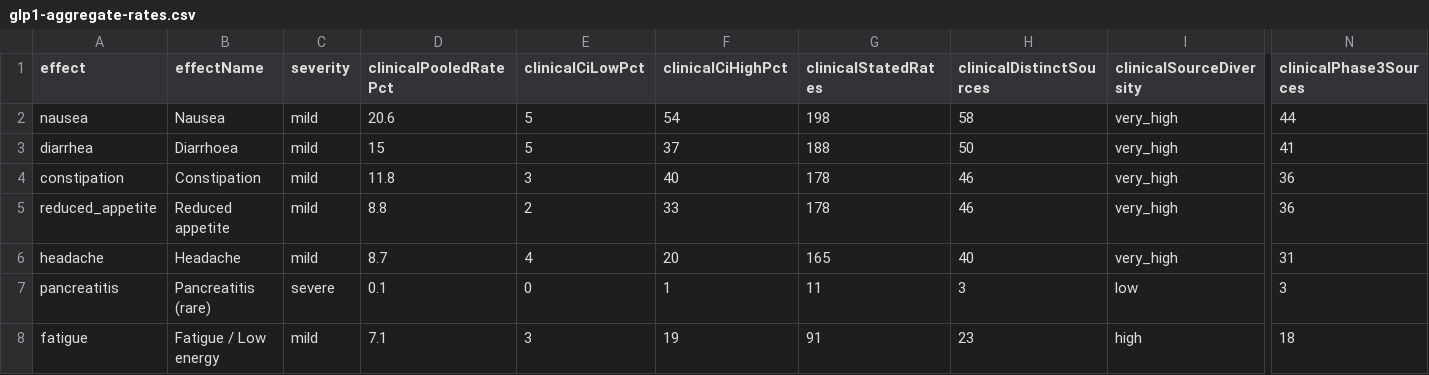
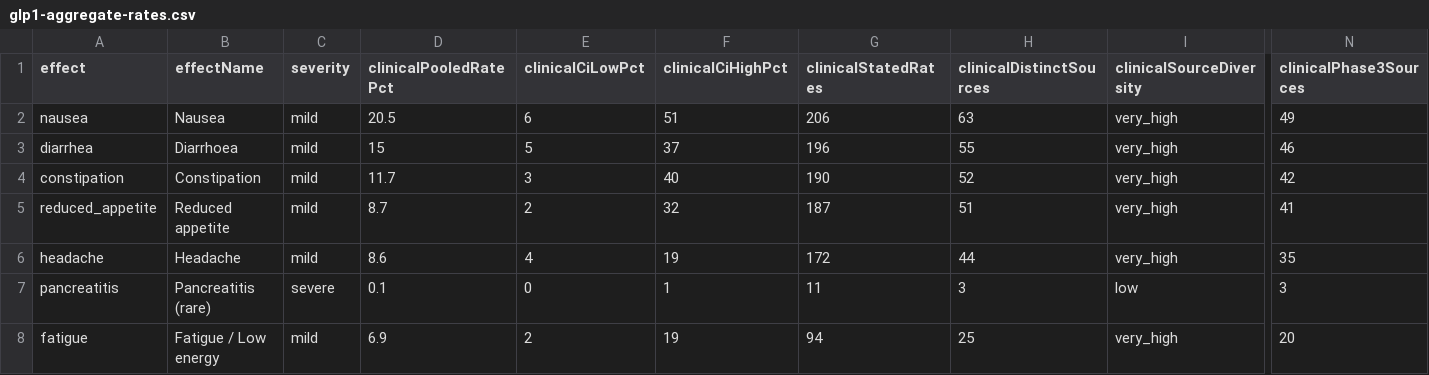
Before and after one commit to saurabhgoyal75/magistra-predictor, a CSV file: data/glp1-aggregate-rates.csv, drawn as a sheet; only a part is shown, gaps mark what is left out; the diff covers the shown part only; the diff names each change by its address in the sheet, - before the commit and + after, or states it on an @@ line.

Commit message:
Refresh data/glp1-aggregate-rates.csv: 2026-10-01 snapshot after withholding NCT06771115's VTX3232 arms (not GLP-1 rates)

```diff
--- a/data/glp1-aggregate-rates.csv
+++ b/data/glp1-aggregate-rates.csv
-D2 (clinicalPooledRatePct): 20.6
+D2 (clinicalPooledRatePct): 20.5
-E2 (clinicalCiLowPct): 5
+E2 (clinicalCiLowPct): 6
-F2 (clinicalCiHighPct): 54
+F2 (clinicalCiHighPct): 51
-G2 (clinicalStatedRates): 198
+G2 (clinicalStatedRates): 206
-H2 (clinicalDistinctSources): 58
+H2 (clinicalDistinctSources): 63
-N2 (clinicalPhase3Sources): 44
+N2 (clinicalPhase3Sources): 49
-G3 (clinicalStatedRates): 188
+G3 (clinicalStatedRates): 196
-H3 (clinicalDistinctSources): 50
+H3 (clinicalDistinctSources): 55
-N3 (clinicalPhase3Sources): 41
+N3 (clinicalPhase3Sources): 46
-D4 (clinicalPooledRatePct): 11.8
+D4 (clinicalPooledRatePct): 11.7
-G4 (clinicalStatedRates): 178
+G4 (clinicalStatedRates): 190
-H4 (clinicalDistinctSources): 46
+H4 (clinicalDistinctSources): 52
-N4 (clinicalPhase3Sources): 36
+N4 (clinicalPhase3Sources): 42
-D5 (clinicalPooledRatePct): 8.8
+D5 (clinicalPooledRatePct): 8.7
-F5 (clinicalCiHighPct): 33
+F5 (clinicalCiHighPct): 32
-G5 (clinicalStatedRates): 178
+G5 (clinicalStatedRates): 187
-H5 (clinicalDistinctSources): 46
+H5 (clinicalDistinctSources): 51
-N5 (clinicalPhase3Sources): 36
+N5 (clinicalPhase3Sources): 41
-D6 (clinicalPooledRatePct): 8.7
+D6 (clinicalPooledRatePct): 8.6
-F6 (clinicalCiHighPct): 20
+F6 (clinicalCiHighPct): 19
-G6 (clinicalStatedRates): 165
+G6 (clinicalStatedRates): 172
-H6 (clinicalDistinctSources): 40
+H6 (clinicalDistinctSources): 44
-N6 (clinicalPhase3Sources): 31
+N6 (clinicalPhase3Sources): 35
-D8 (clinicalPooledRatePct): 7.1
+D8 (clinicalPooledRatePct): 6.9
-E8 (clinicalCiLowPct): 3
+E8 (clinicalCiLowPct): 2
-G8 (clinicalStatedRates): 91
+G8 (clinicalStatedRates): 94
-H8 (clinicalDistinctSources): 23
+H8 (clinicalDistinctSources): 25
-I8 (clinicalSourceDiversity): high
+I8 (clinicalSourceDiversity): very_high
-N8 (clinicalPhase3Sources): 18
+N8 (clinicalPhase3Sources): 20
```
Also changed, not shown: 34 edited cells elsewhere in this file.
